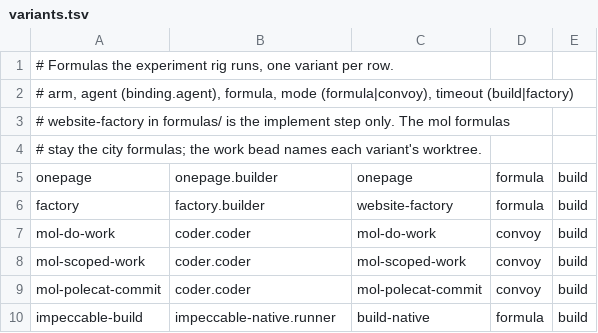
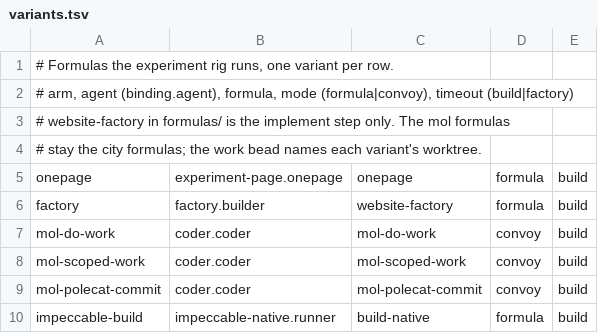
Before and after one commit to Awannaphasch2016/impeccable-talks, a TSV file: gascity/experiments/variants.tsv, drawn as a sheet.

```diff
--- a/gascity/experiments/variants.tsv
+++ b/gascity/experiments/variants.tsv
@@ -4,3 +4,3 @@
 # stay the city formulas; the work bead names each variant's worktree.
-onepage	onepage.builder	onepage	formula	build
+onepage	experiment-page.onepage	onepage	formula	build
 factory	factory.builder	website-factory	formula	build
```
Also changed, not shown: 8 other files.
